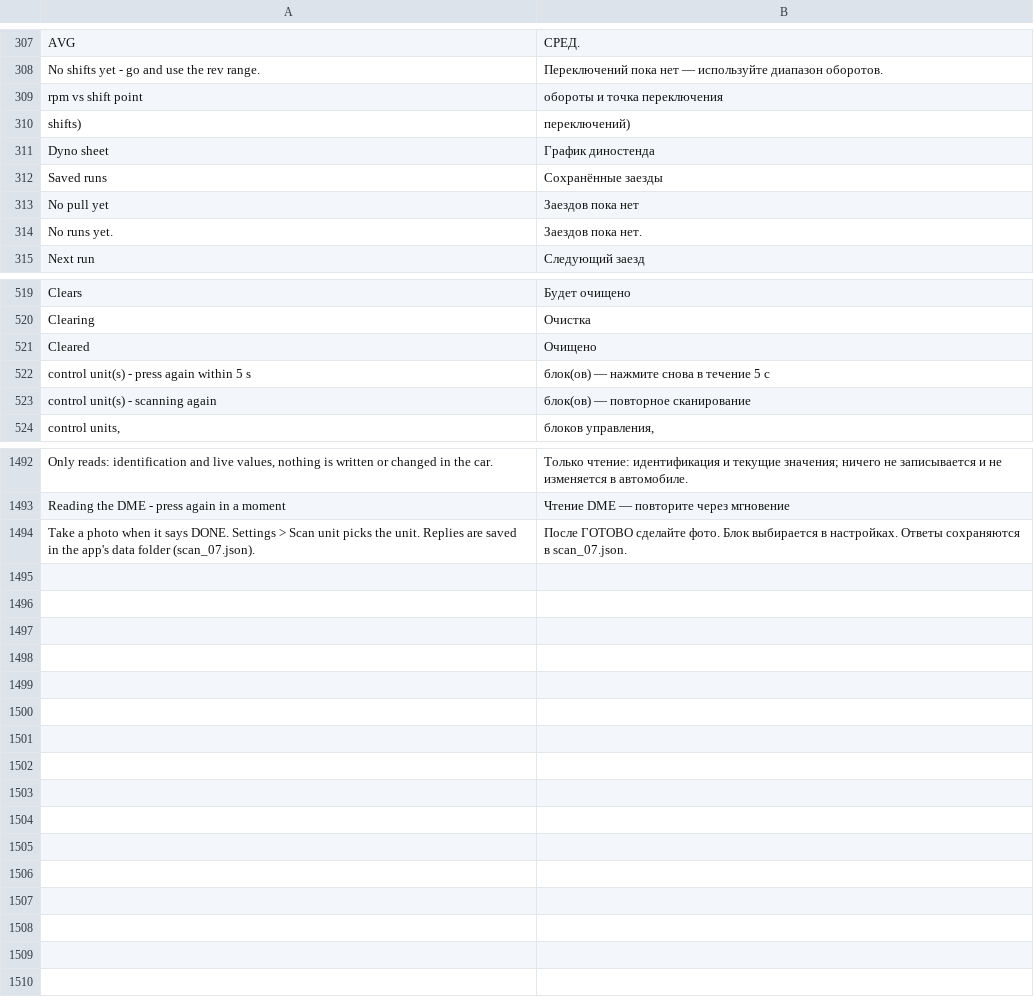
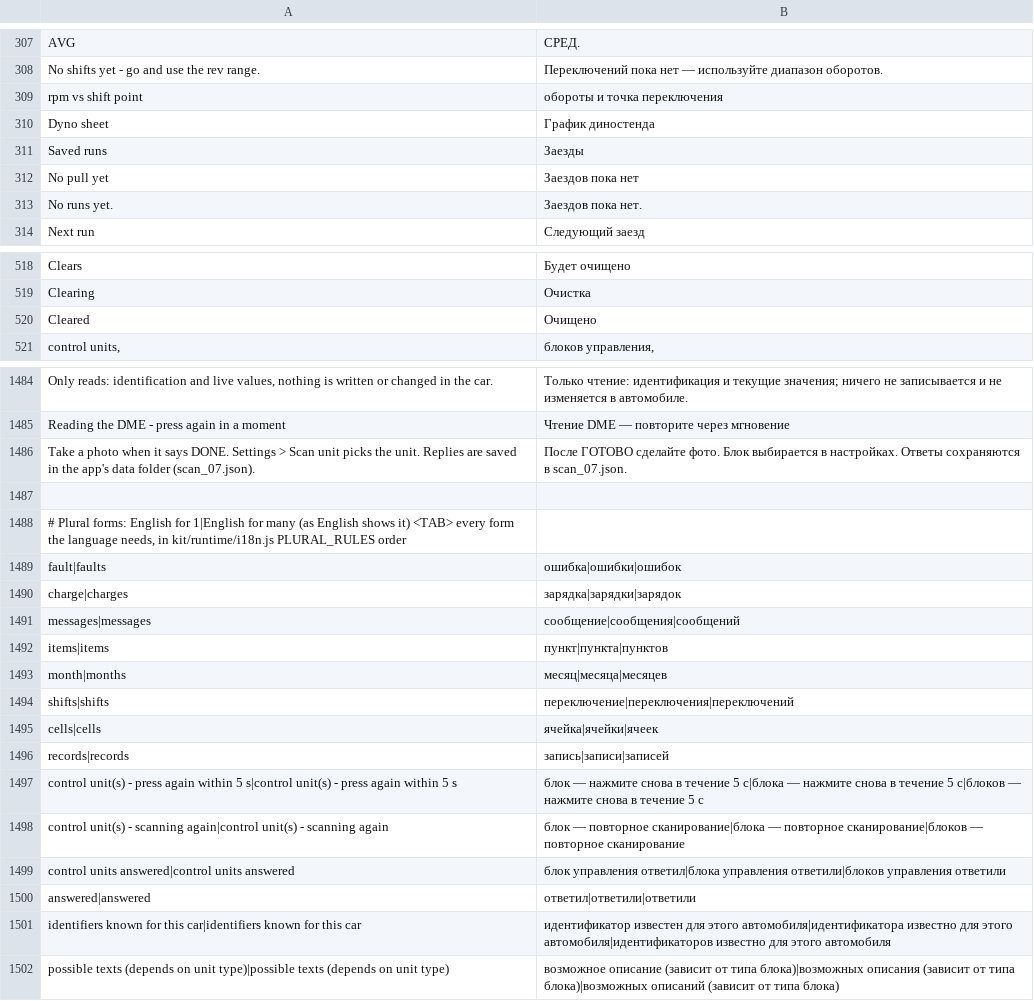
Before and after one commit to cauliflowermossgrape/idrive7-apps, a TSV file: kit/runtime/locales/ru.tsv, drawn as a sheet; only a part is shown, gaps mark what is left out; the diff covers the shown part only.

Commit message:
Build Russian as a fixed language like Chinese
Follow the review of the Russian localization:

- The default build stays English-only, as on main: no Language row in
  Settings, no Russian catalogs, fonts or diagnostic pack in the package.
- Russian is built on request, like Chinese: build.py --language ru /
  make_kit.py --language ru, a fixed language and a -ru.<revision>
  version suffix. The multi-language default and the runtime language
  switch (locale-ui.js) are gone.
- String tables are shipped for all 33 HMI languages again, and the 256
  SID_CN_DYNAMIC slots are back in every table, so non-ASCII texts can be
  written to HMI components (Settings rows, Fault Scanner, Live Data).
  test_zh.py checks the slots are in every shipped table.
- Russian plural forms come from the locale catalogs (i18n.plural).
- Layout tweaks that moved pixels for Russian only are removed; the
  Russian texts are shortened to fit the English layout instead.
- Chinese files and the Chinese credit behave as on main; English-only
  builds are unchanged apart from what Russian needs.

```diff
--- a/kit/runtime/locales/ru.tsv
+++ b/kit/runtime/locales/ru.tsv
@@ -309,5 +309,4 @@ No shifts yet - go and use the rev range.	Переключений пока не
 rpm vs shift point	обороты и точка переключения
-shifts)	переключений)
 Dyno sheet	График диностенда
-Saved runs	Сохранённые заезды
+Saved runs	Заезды
 No pull yet	Заездов пока нет
@@ -521,4 +520,2 @@ Clearing	Очистка
 Cleared	Очищено
-control unit(s) - press again within 5 s	блок(ов) — нажмите снова в течение 5 с
-control unit(s) - scanning again	блок(ов) — повторное сканирование
 control units,	блоков управления,
@@ -1494 +1486,17 @@ Reading the DME - press again in a moment	Чтение DME — повторит
 Take a photo when it says DONE. Settings > Scan unit picks the unit. Replies are saved in the app's data folder (scan_07.json).	После ГОТОВО сделайте фото. Блок выбирается в настройках. Ответы сохраняются в scan_07.json.
+
+# Plural forms: English for 1|English for many (as English shows it) <TAB> every form the language needs, in kit/runtime/i18n.js PLURAL_RULES order
+fault|faults	ошибка|ошибки|ошибок
+charge|charges	зарядка|зарядки|зарядок
+messages|messages	сообщение|сообщения|сообщений
+items|items	пункт|пункта|пунктов
+month|months	месяц|месяца|месяцев
+shifts|shifts	переключение|переключения|переключений
+cells|cells	ячейка|ячейки|ячеек
+records|records	запись|записи|записей
+control unit(s) - press again within 5 s|control unit(s) - press again within 5 s	блок — нажмите снова в течение 5 с|блока — нажмите снова в течение 5 с|блоков — нажмите снова в течение 5 с
+control unit(s) - scanning again|control unit(s) - scanning again	блок — повторное сканирование|блока — повторное сканирование|блоков — повторное сканирование
+control units answered|control units answered	блок управления ответил|блока управления ответили|блоков управления ответили
+answered|answered	ответил|ответили|ответили
+identifiers known for this car|identifiers known for this car	идентификатор известен для этого автомобиля|идентификатора известно для этого автомобиля|идентификаторов известно для этого автомобиля
+possible texts (depends on unit type)|possible texts (depends on unit type)	возможное описание (зависит от типа блока)|возможных описания (зависит от типа блока)|возможных описаний (зависит от типа блока)
```
Also changed, not shown: 5 removed rows and 16 edited cells elsewhere in this file, kit/runtime/locales/zh-CN.tsv, 31 other files.
